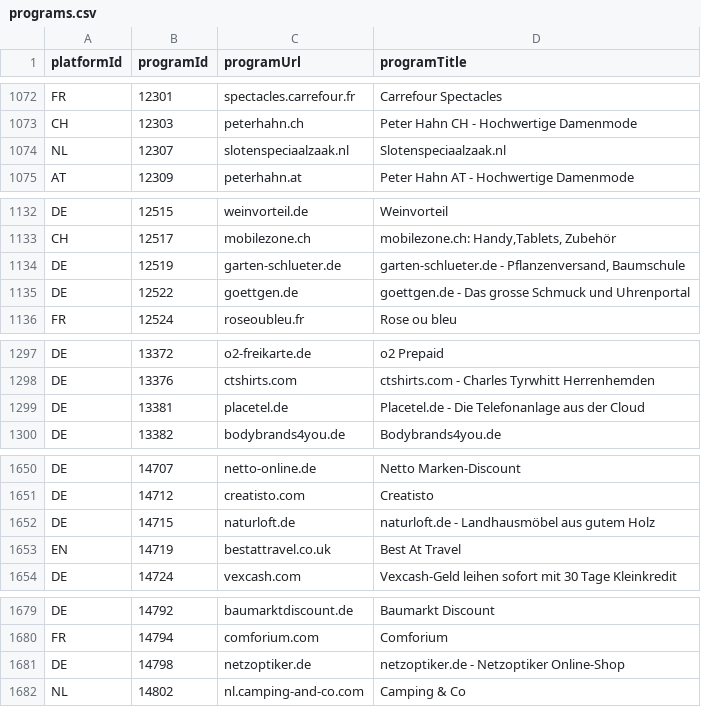
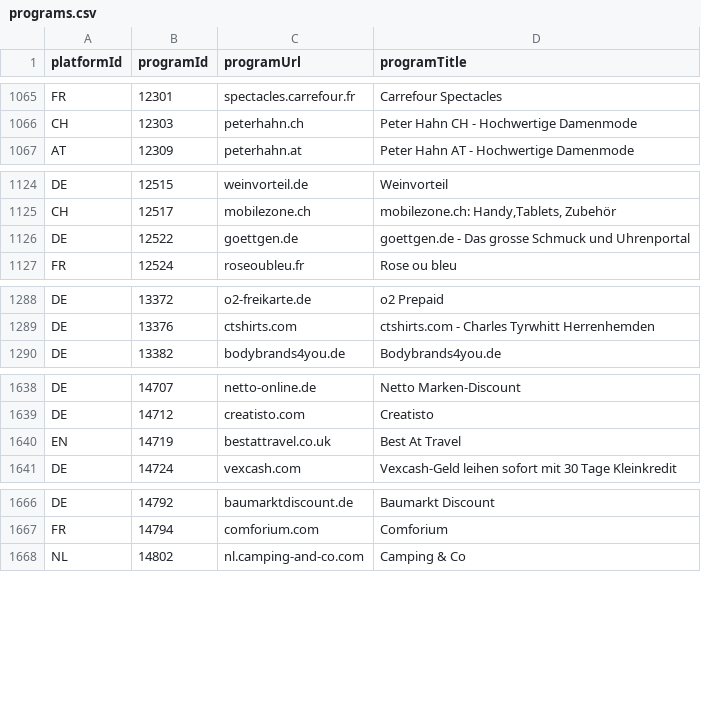
Before and after one commit to affilinet/browser-webextension-publisher, a CSV file: resources/programs.csv, drawn as a sheet; only a part is shown, gaps mark what is left out; removed rows and columns are numbered as before the commit, all else as after; the diff covers the shown part only; the diff names each change by its address in the sheet, - before the commit and + after, or states it on an @@ line.

```diff
--- a/resources/programs.csv
+++ b/resources/programs.csv
-row 1074: NL | 12307 | slotenspeciaalzaak.nl | Slotenspeciaalzaak.nl
-row 1134: DE | 12519 | garten-schlueter.de | garten-schlueter.de - Pflanzenversand, Baumschule
-row 1299: DE | 13381 | placetel.de | Placetel.de - Die Telefonanlage aus der Cloud
-row 1652: DE | 14715 | naturloft.de | naturloft.de - Landhausmöbel aus gutem Holz
-row 1681: DE | 14798 | netzoptiker.de | netzoptiker.de - Netzoptiker Online-Shop
```
Also changed, not shown: 1 added row, 13 removed rows and 2 edited cells elsewhere in this file.
